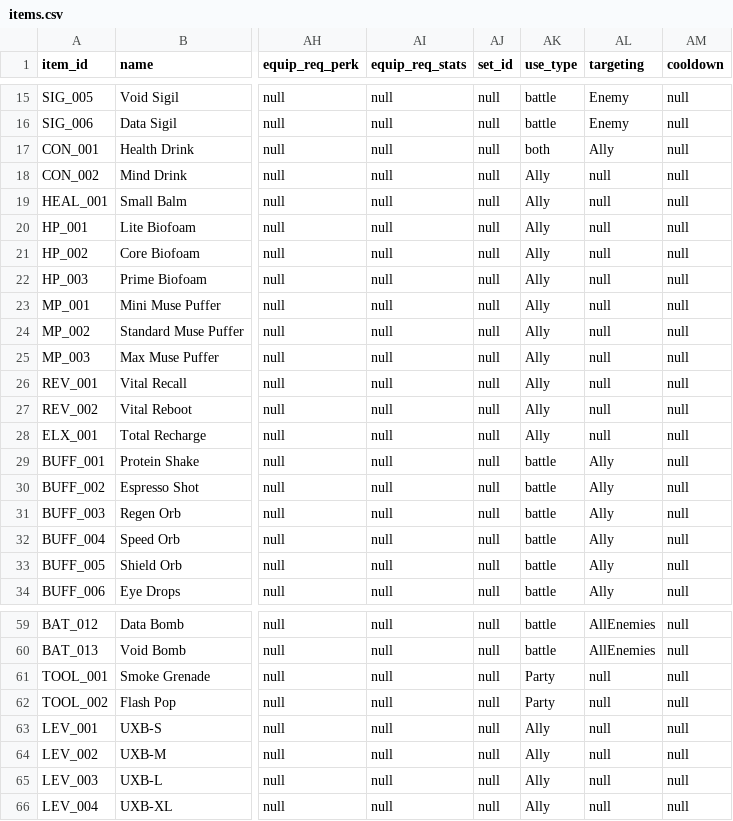
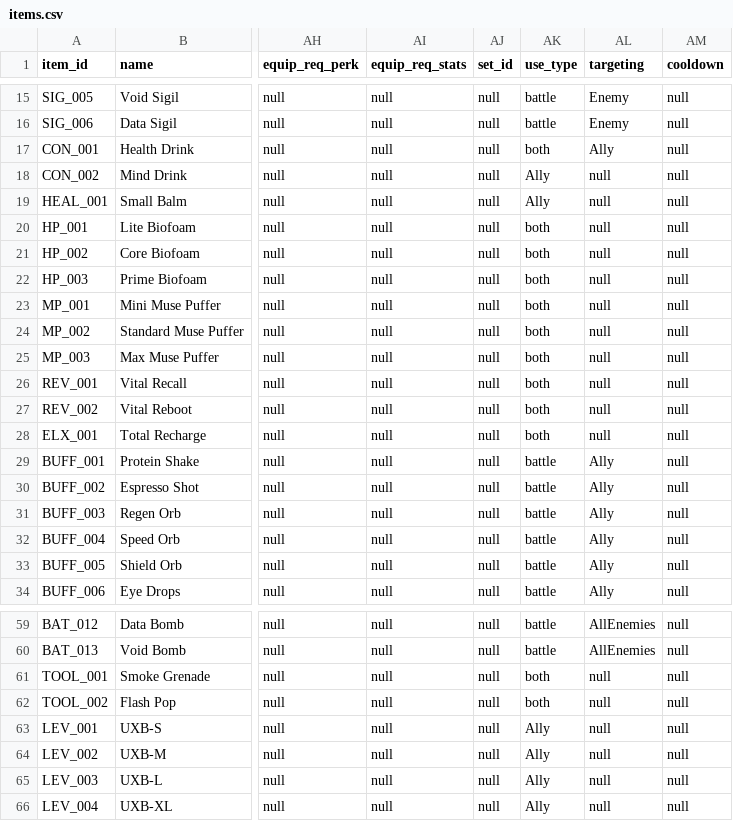
Before and after one commit to Cristal-Lucina/Psyokin, a CSV file: data/items/items.csv, drawn as a sheet; only a part is shown, gaps mark what is left out; the diff names each change by its address in the sheet, - before the commit and + after, or states it on an @@ line.

```diff
--- a/data/items/items.csv
+++ b/data/items/items.csv
-AK20:AK28 (use_type): Ally
+AK20:AK28 (use_type): both
-AK61:AK62 (use_type): Party
+AK61:AK62 (use_type): both
```
Also changed, not shown: 1 other file.
